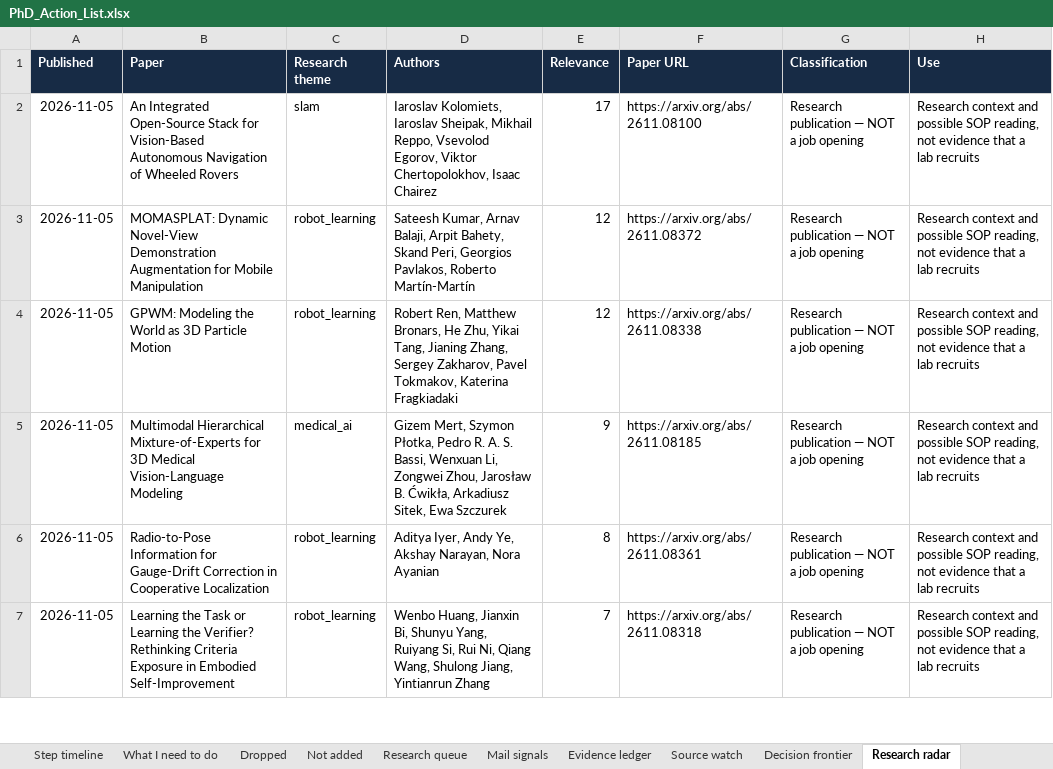
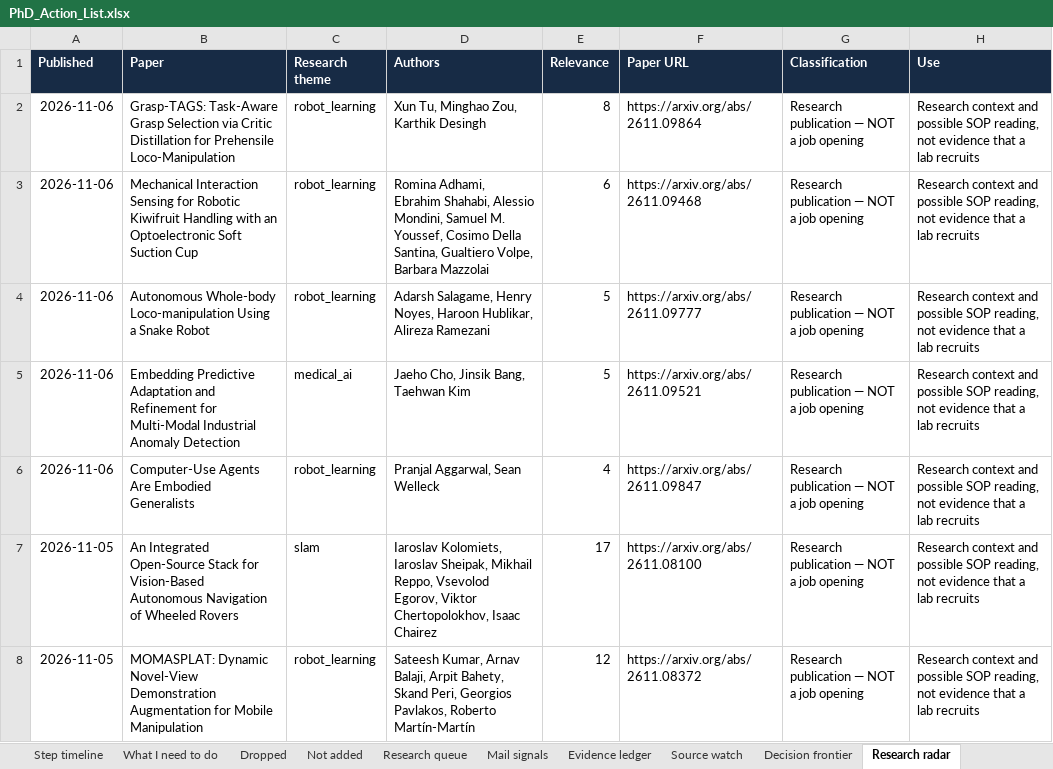
Before and after one commit to Armanasq/phd_tracker, an Excel workbook: PhD_Action_List.xlsx, sheet Research radar, drawn as a sheet; only a part is shown; the shorter side is filled out with more unchanged rows; values as stored, in another font and other column widths than the file's, no borders; the diff names each change by its address in the sheet, - before the commit and + after, or states it on an @@ line.

```diff
--- a/PhD_Action_List.xlsx (sheet Research radar)
+++ b/PhD_Action_List.xlsx (sheet Research radar)
+row 2: 2026-11-06 | Grasp-TAGS: Task-Aware Grasp Selection via Critic Distillation for Prehensile Loco-Manipulation | robot_learning | Xun Tu, Minghao Zou, Karthik Desingh | 8 | https://arxiv.org/abs/2611.09864 | Research publication — NOT a job opening | Research context and possible SOP reading, not evidence that a lab recruits
+row 3: 2026-11-06 | Mechanical Interaction Sensing for Robotic Kiwifruit Handling with an Optoelectronic Soft Suction Cup | robot_learning | Romina Adhami, Ebrahim Shahabi, Alessio Mondini, Samuel M. Youssef, Cosimo Della Santina, Gualtiero Volpe, Barbara Mazzolai | 6 | https://arxiv.org/abs/2611.09468 | Research publication — NOT a job opening | Research context and possible SOP reading, not evidence that a lab recruits
+row 4: 2026-11-06 | Autonomous Whole-body Loco-manipulation Using a Snake Robot | robot_learning | Adarsh Salagame, Henry Noyes, Haroon Hublikar, Alireza Ramezani | 5 | https://arxiv.org/abs/2611.09777 | Research publication — NOT a job opening | Research context and possible SOP reading, not evidence that a lab recruits
+row 5: 2026-11-06 | Embedding Predictive Adaptation and Refinement for Multi-Modal Industrial Anomaly Detection | medical_ai | Jaeho Cho, Jinsik Bang, Taehwan Kim | 5 | https://arxiv.org/abs/2611.09521 | Research publication — NOT a job opening | Research context and possible SOP reading, not evidence that a lab recruits
+row 6: 2026-11-06 | Computer-Use Agents Are Embodied Generalists | robot_learning | Pranjal Aggarwal, Sean Welleck | 4 | https://arxiv.org/abs/2611.09847 | Research publication — NOT a job opening | Research context and possible SOP reading, not evidence that a lab recruits
```
Also changed, not shown: sheet Step timeline, sheet Task ledger, sheet Action list, sheet Research queue, sheet Evidence ledger, sheet Decision frontier, 1 more sheet, 29 other files.
